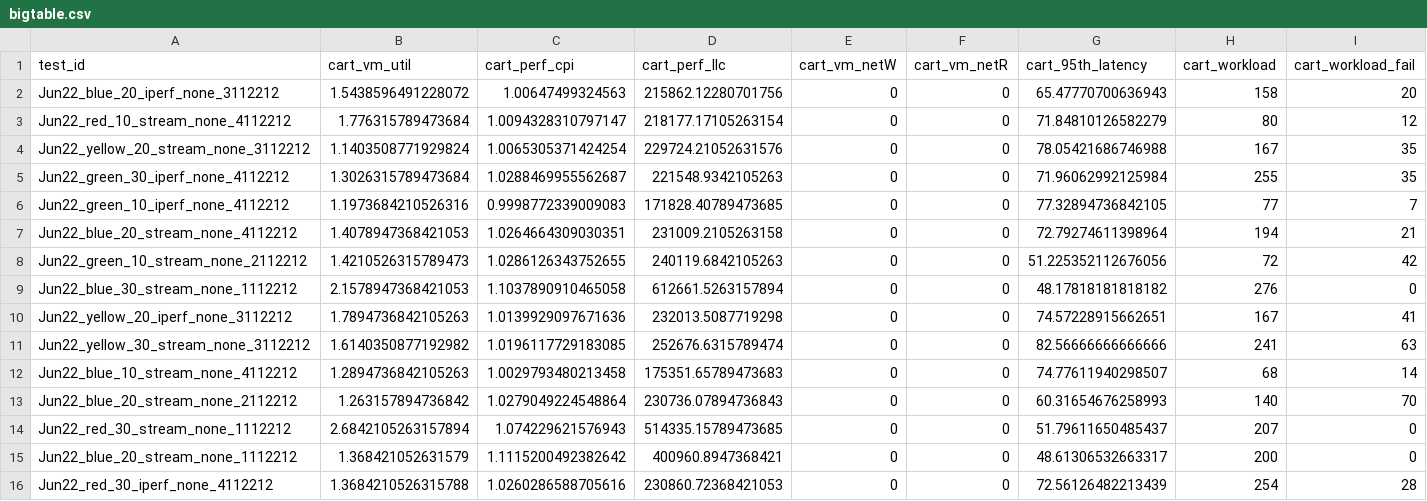
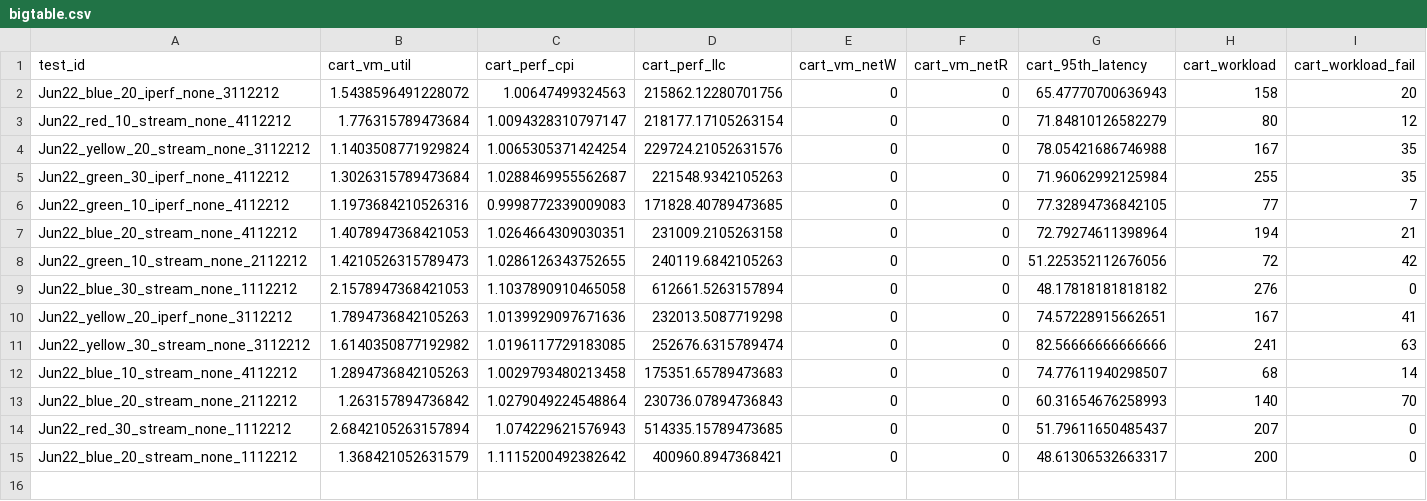
Before and after one commit to pengkang12/Adaptive_Microservice, a CSV file: training_data/bigtable.csv, drawn as a sheet; only a part is shown; rows hold the shown columns only; the diff names each change by its address in the sheet, - before the commit and + after, or states it on an @@ line.

Commit message:
update data

```diff
--- a/training_data/bigtable.csv
+++ b/training_data/bigtable.csv
-row 16: Jun22_red_30_iperf_none_4112212 | 1.3684210526315788 | 1.0260286588705616 | 230860.72368421053 | 0 | 0 | 72.56126482213439 | 254 | 28
```
